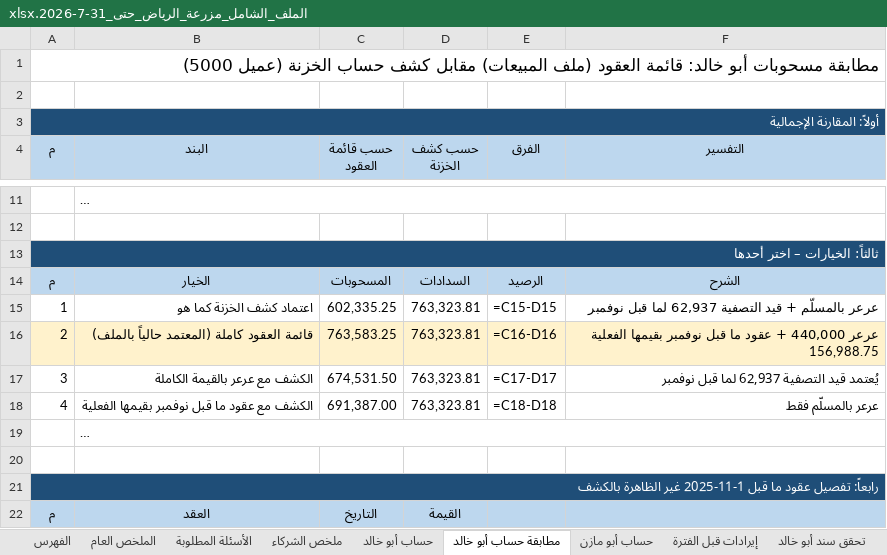
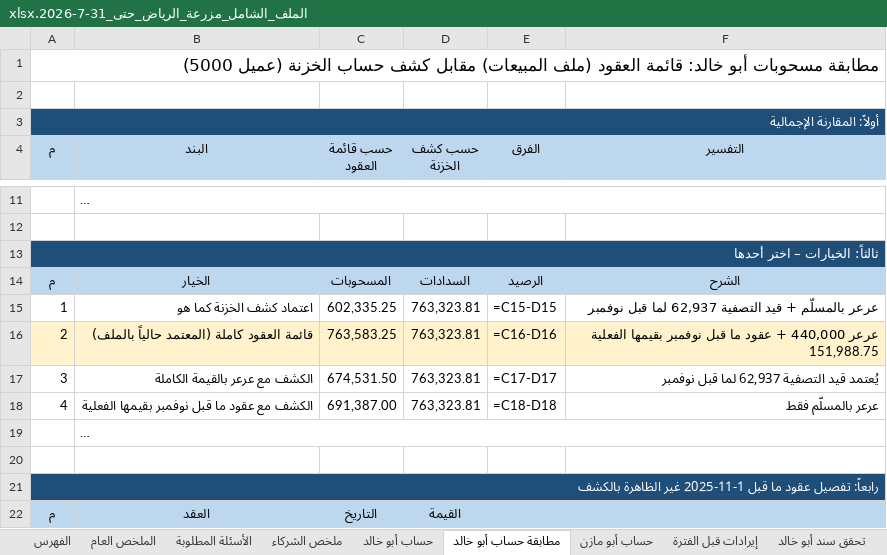
Before and after one commit to ahmedabdelsabour6/NSC, an Excel workbook: الملف_الشامل_مزرعة_الرياض_حتى_31-7-2026.xlsx, sheet مطابقة حساب أبو خالد, drawn as a sheet; only a part is shown, gaps mark what is left out; long unchanged cells end in …; values as stored, in another font and other column widths than the file's, no borders; formulas without a stored value are shown as written; the diff names each change by its address in the sheet, - before the commit and + after, or states it on an @@ line.

```diff
--- a/الملف_الشامل_مزرعة_الرياض_حتى_31-7-2026.xlsx (sheet مطابقة حساب أبو خالد)
+++ b/الملف_الشامل_مزرعة_الرياض_حتى_31-7-2026.xlsx (sheet مطابقة حساب أبو خالد)
-F16 (التفسير): …بقيمها الفعلية 156,988.75
+F16 (التفسير): …بقيمها الفعلية 151,988.75
```
